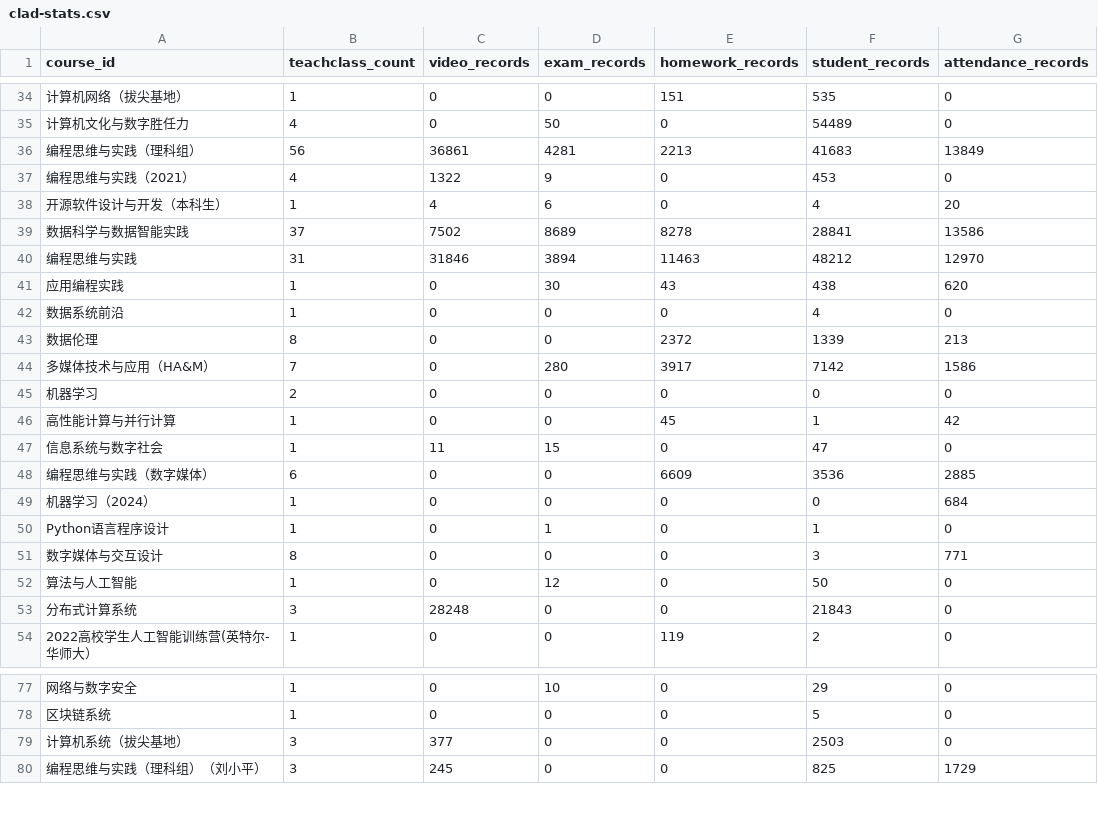
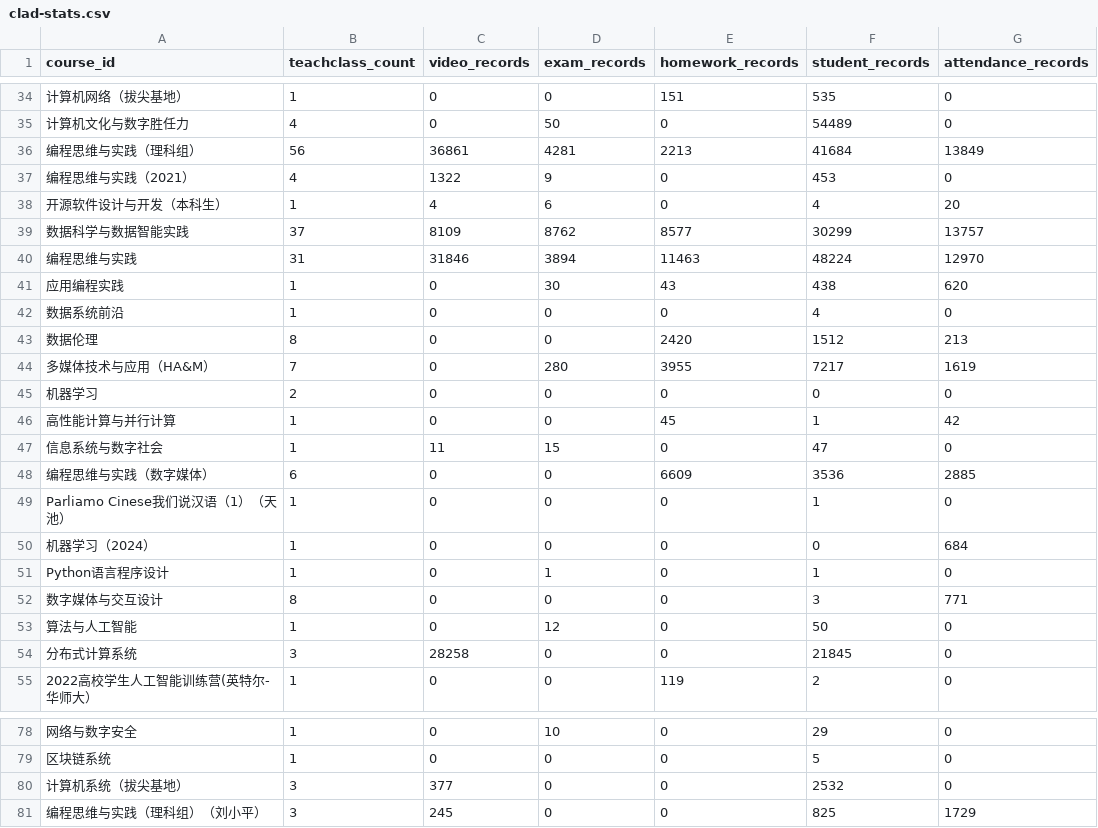
Before and after one commit to dbbDylan/shuishan-datasets, a CSV file: _data/clad-stats.csv, drawn as a sheet; only a part is shown, gaps mark what is left out; addresses are those after the commit; the diff covers the shown part only; the diff names each change by its address in the sheet, - before the commit and + after, or states it on an @@ line.

Commit message:
update: stats files automatically

```diff
--- a/_data/clad-stats.csv
+++ b/_data/clad-stats.csv
-F36 (student_records): 41683
+F36 (student_records): 41684
-C39 (video_records): 7502
+C39 (video_records): 8109
-D39 (exam_records): 8689
+D39 (exam_records): 8762
-E39 (homework_records): 8278
+E39 (homework_records): 8577
-F39 (student_records): 28841
+F39 (student_records): 30299
-G39 (attendance_records): 13586
+G39 (attendance_records): 13757
-F40 (student_records): 48212
+F40 (student_records): 48224
-E43 (homework_records): 2372
+E43 (homework_records): 2420
-F43 (student_records): 1339
+F43 (student_records): 1512
-E44 (homework_records): 3917
+E44 (homework_records): 3955
-F44 (student_records): 7142
+F44 (student_records): 7217
-G44 (attendance_records): 1586
+G44 (attendance_records): 1619
+row 49: Parliamo Cinese我们说汉语（1）（天池） | 1 | 0 | 0 | 0 | 1 | 0
-C54 (video_records): 28248
+C54 (video_records): 28258
-F54 (student_records): 21843
+F54 (student_records): 21845
-F80 (student_records): 2503
+F80 (student_records): 2532
```
Also changed, not shown: 1 added row, 1 removed row and 44 edited cells elsewhere in this file, 1 other file.
